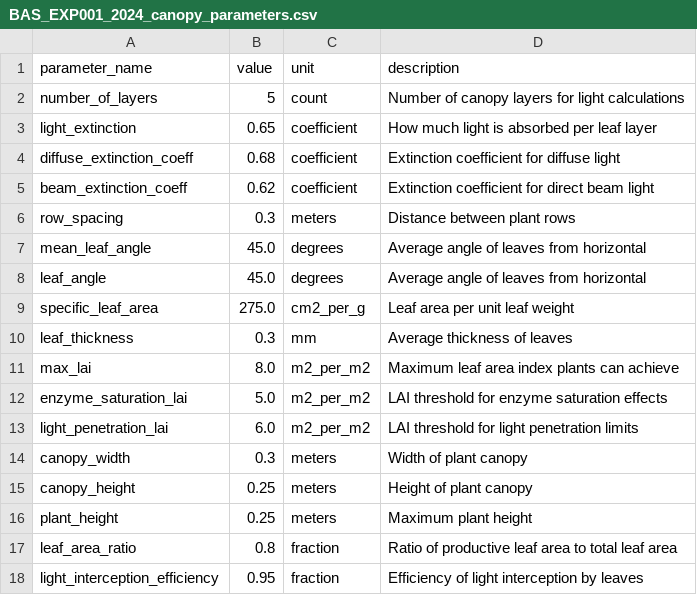
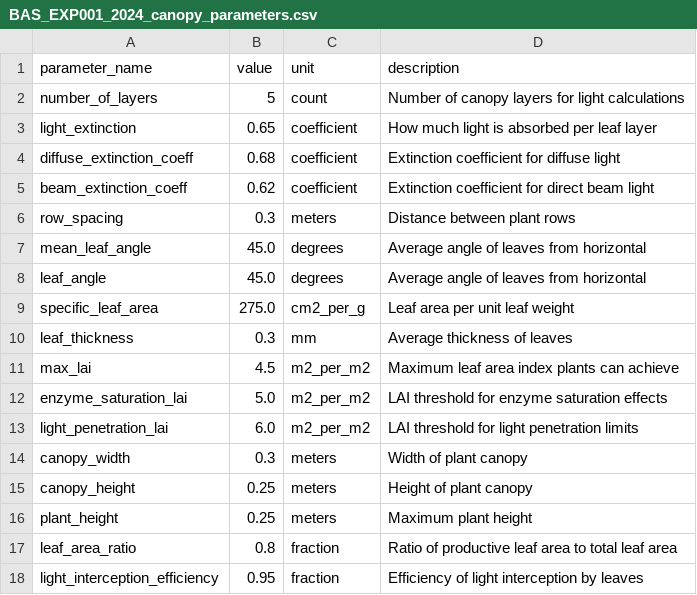
Before and after one commit to kapil-161/hydroponic_python, a CSV file: input/BAS_EXP001_2024_canopy_parameters.csv, drawn as a sheet; only a part is shown.

```diff
--- a/input/BAS_EXP001_2024_canopy_parameters.csv
+++ b/input/BAS_EXP001_2024_canopy_parameters.csv
@@ -10,3 +10,3 @@ specific_leaf_area,275.0,cm2_per_g,Leaf area per unit leaf weight
 leaf_thickness,0.3,mm,Average thickness of leaves
-max_lai,8.0,m2_per_m2,Maximum leaf area index plants can achieve
+max_lai,4.5,m2_per_m2,Maximum leaf area index plants can achieve
 enzyme_saturation_lai,5.0,m2_per_m2,LAI threshold for enzyme saturation effects
```
Also changed, not shown: input/BAS_EXP001_2024_nutrient_parameters_consolidated.csv, input/LET_EXP001_2024_canopy_parameters.csv, 9 other files.
